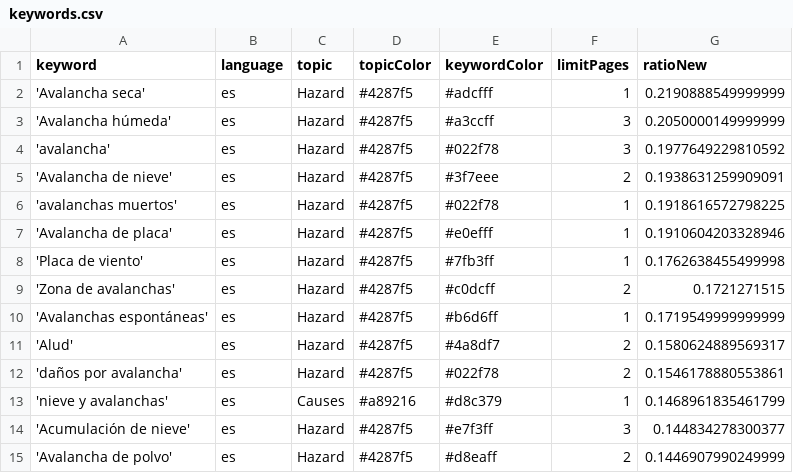
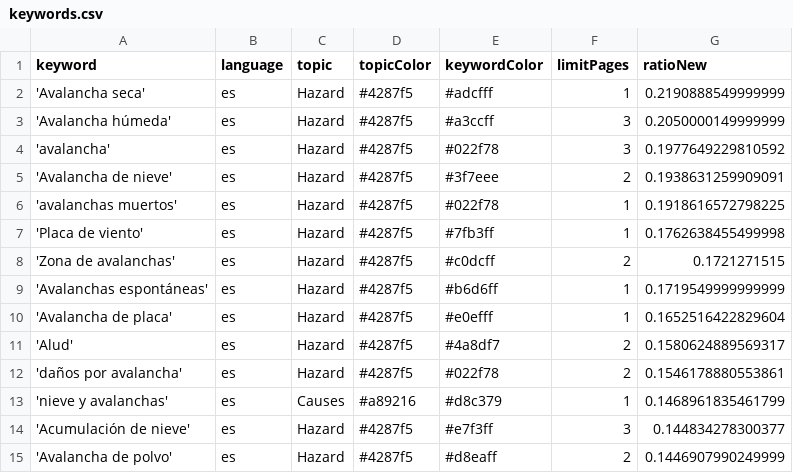
Before and after one commit to picawe-news/AvalanchaIsComing, a CSV file: keywords.csv, drawn as a sheet; only a part is shown.

Commit message:
Commit from GitHub Actions (harvest:0.0)

```diff
--- a/keywords.csv
+++ b/keywords.csv
@@ -6,3 +6,2 @@ keyword,language,topic,topicColor,keywordColor,limitPages,ratioNew
 'avalanchas muertos',es,Hazard,#4287f5,#022f78,1,0.1918616572798225
-'Avalancha de placa',es,Hazard,#4287f5,#e0efff,1,0.1910604203328946
 'Placa de viento',es,Hazard,#4287f5,#7fb3ff,1,0.1762638455499998
@@ -10,2 +9,3 @@ keyword,language,topic,topicColor,keywordColor,limitPages,ratioNew
 'Avalanchas espontáneas',es,Hazard,#4287f5,#b6d6ff,1,0.1719549999999999
+'Avalancha de placa',es,Hazard,#4287f5,#e0efff,1,0.1652516422829604
 'Alud',es,Hazard,#4287f5,#4a8df7,2,0.1580624889569317
```
